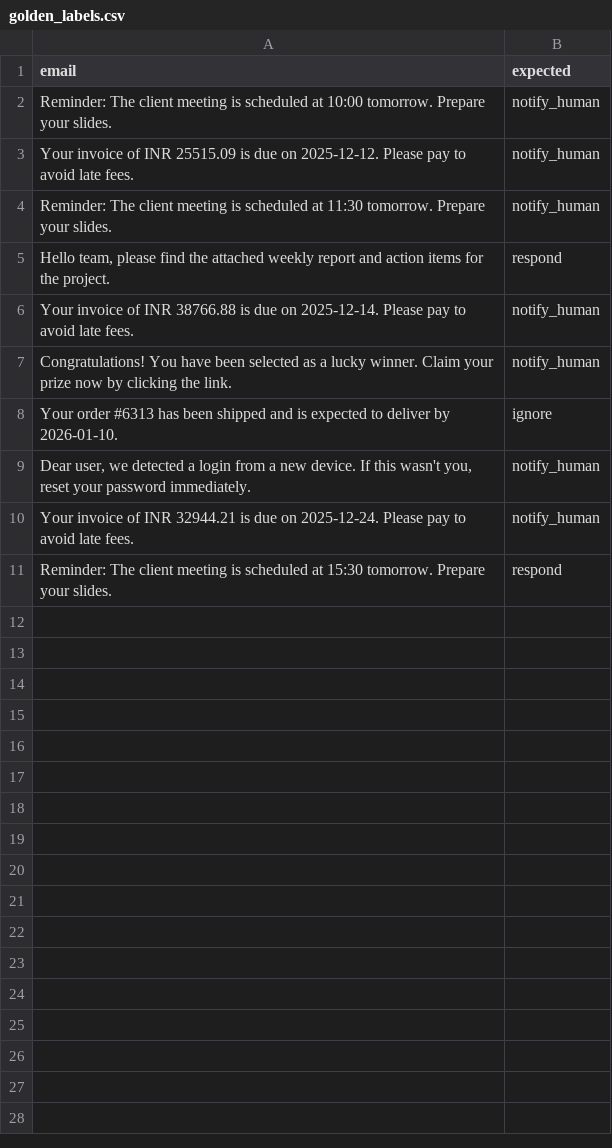
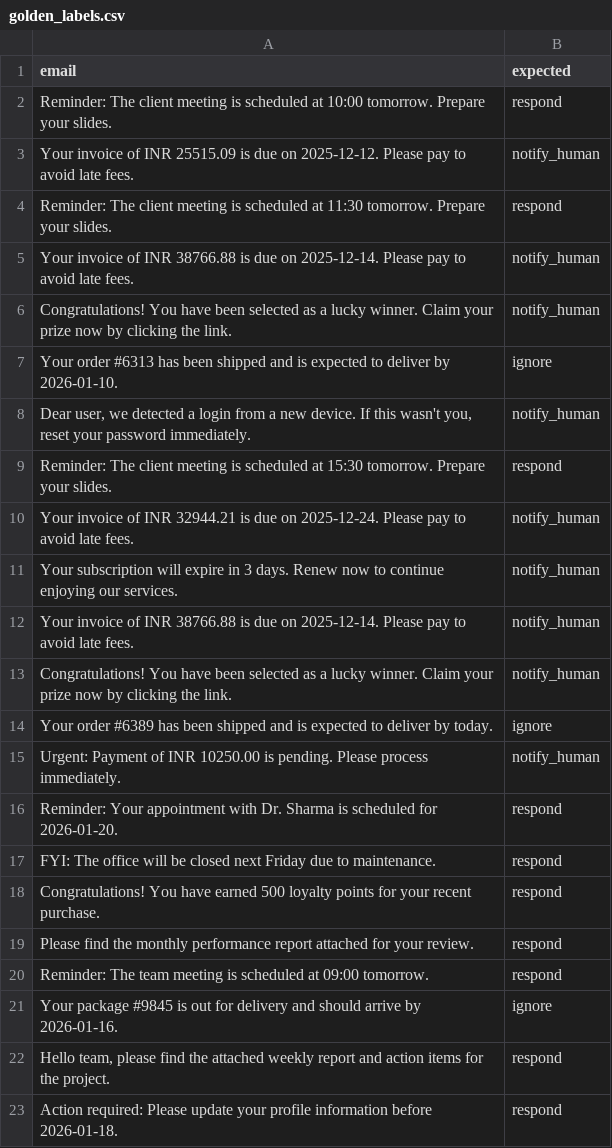
Before and after one commit to springboardmentor74219x/infosys-langgraph-email-assistant-group2, a CSV file: data/golden_labels.csv, drawn as a sheet; addresses are those after the commit; the diff names each change by its address in the sheet, - before the commit and + after, or states it on an @@ line.

```diff
--- a/data/golden_labels.csv
+++ b/data/golden_labels.csv
-B2 (expected): notify_human
+B2 (expected): respond
-B4 (expected): notify_human
+B4 (expected): respond
+row 9: Reminder: The client meeting is scheduled at 15:30 tomorrow. Prepare your slides. | respond
+row 11: Your subscription will expire in 3 days. Renew now to continue enjoying our services. | notify_human
+row 12: Your invoice of INR 38766.88 is due on 2025-12-14. Please pay to avoid late fees. | notify_human
+row 13: Congratulations! You have been selected as a lucky winner. Claim your prize now by clicking the link. | notify_human
+row 14: Your order #6389 has been shipped and is expected to deliver by today. | ignore
+row 15: Urgent: Payment of INR 10250.00 is pending. Please process immediately. | notify_human
+row 16: Reminder: Your appointment with Dr. Sharma is scheduled for 2026-01-20. | respond
+row 17: FYI: The office will be closed next Friday due to maintenance. | respond
+row 18: Congratulations! You have earned 500 loyalty points for your recent purchase. | respond
+row 19: Please find the monthly performance report attached for your review. | respond
-A20 (email): Reminder: The client meeting is scheduled at 15:30 tomorrow. Prepare your slides.
+A20 (email): Reminder: The team meeting is scheduled at 09:00 tomorrow.
+row 21: Your package #9845 is out for delivery and should arrive by 2026-01-16. | ignore
@@ row 5 moved to row 22: Hello team, please find the attached wee… @@
+row 23: Action required: Please update your profile information before 2026-01-18. | respond
```
Also changed, not shown: data/milestone1_final_output.csv, 4 other files.
